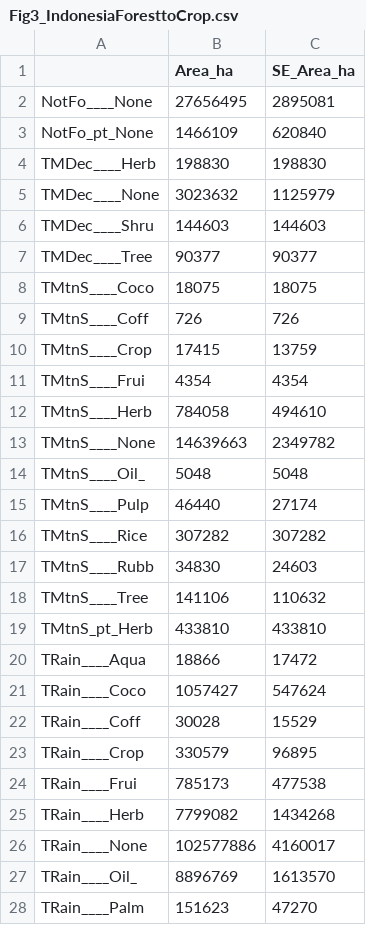
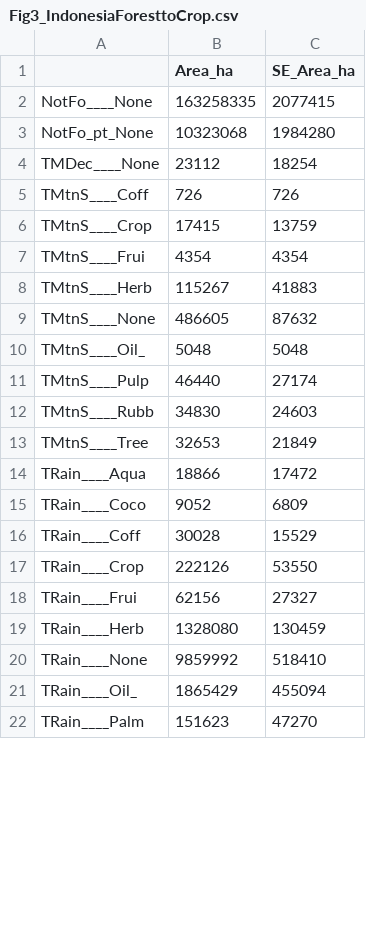
Before and after one commit to karistenneson/CropCommodityAssessment, a CSV file: Results/Fig3_IndonesiaForesttoCrop.csv, drawn as a sheet; only a part is shown; the diff covers the shown part only.

```diff
--- a/Results/Fig3_IndonesiaForesttoCrop.csv
+++ b/Results/Fig3_IndonesiaForesttoCrop.csv
@@ -1,9 +1,5 @@
 "","Area_ha","SE_Area_ha"
-"NotFo____None",27656495,2895081
-"NotFo_pt_None",1466109,620840
-"TMDec____Herb",198830,198830
-"TMDec____None",3023632,1125979
-"TMDec____Shru",144603,144603
-"TMDec____Tree",90377,90377
-"TMtnS____Coco",18075,18075
+"NotFo____None",163258335,2077415
+"NotFo_pt_None",10323068,1984280
+"TMDec____None",23112,18254
 "TMtnS____Coff",726,726
@@ -11,18 +7,16 @@
 "TMtnS____Frui",4354,4354
-"TMtnS____Herb",784058,494610
-"TMtnS____None",14639663,2349782
+"TMtnS____Herb",115267,41883
+"TMtnS____None",486605,87632
 "TMtnS____Oil_",5048,5048
 "TMtnS____Pulp",46440,27174
-"TMtnS____Rice",307282,307282
 "TMtnS____Rubb",34830,24603
-"TMtnS____Tree",141106,110632
-"TMtnS_pt_Herb",433810,433810
+"TMtnS____Tree",32653,21849
 "TRain____Aqua",18866,17472
-"TRain____Coco",1057427,547624
+"TRain____Coco",9052,6809
 "TRain____Coff",30028,15529
-"TRain____Crop",330579,96895
-"TRain____Frui",785173,477538
-"TRain____Herb",7799082,1434268
-"TRain____None",102577886,4160017
-"TRain____Oil_",8896769,1613570
+"TRain____Crop",222126,53550
+"TRain____Frui",62156,27327
+"TRain____Herb",1328080,130459
+"TRain____None",9859992,518410
+"TRain____Oil_",1865429,455094
 "TRain____Palm",151623,47270
```
Also changed, not shown: 1 removed row and 14 edited cells elsewhere in this file, Results/Fig2_Final/Fig2_Indonesia_Formatted_Table.csv, Results/Fig2_IndonesiaForesttoOtherAreas.csv, 11 other files.
